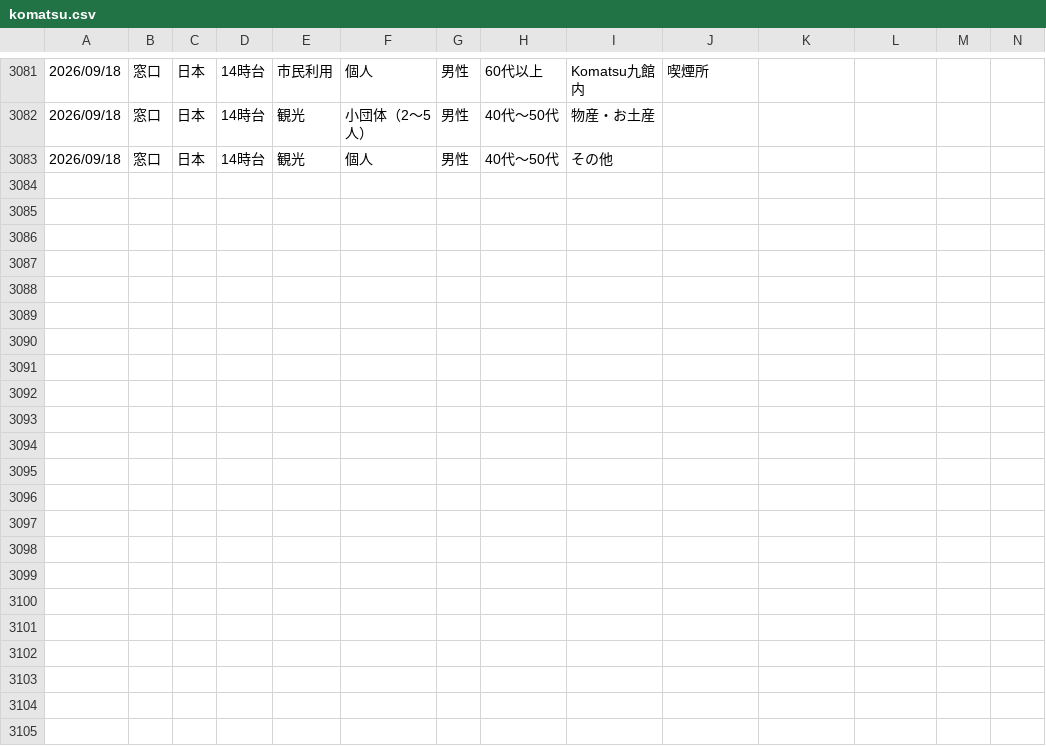
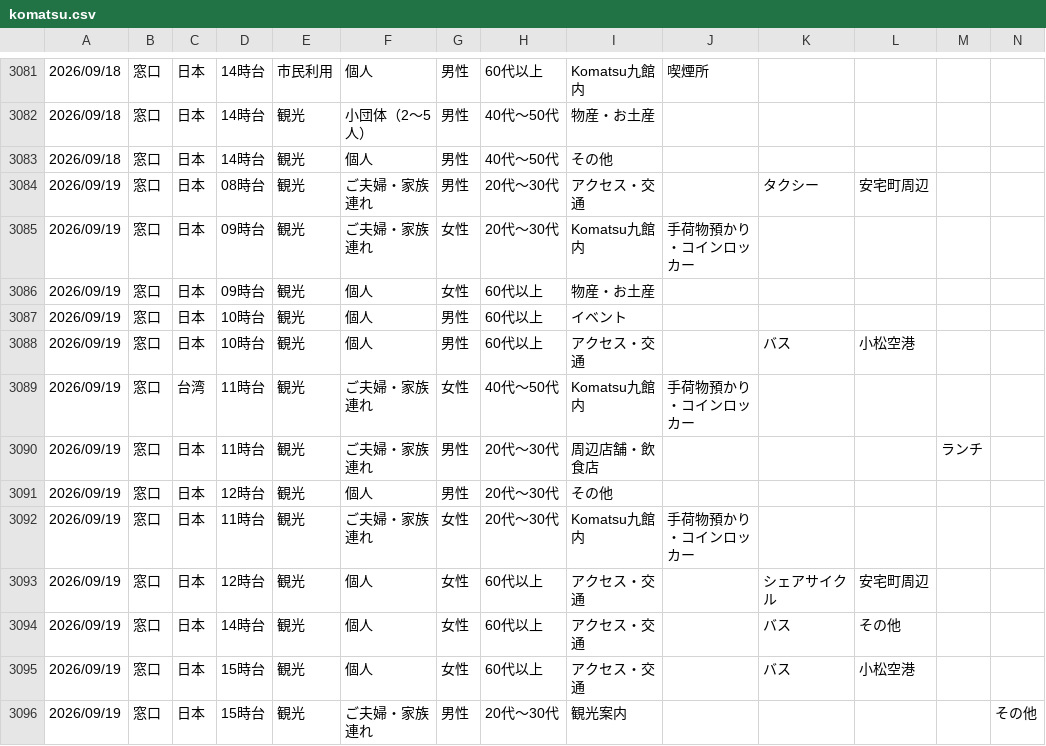
Before and after one commit to codefornoto/Milli, a CSV file: komatsu/komatsu.csv, drawn as a sheet; only a part is shown, gaps mark what is left out; rows hold the shown columns only; the diff names each change by its address in the sheet, - before the commit and + after, or states it on an @@ line.

```diff
--- a/komatsu/komatsu.csv
+++ b/komatsu/komatsu.csv
+row 3084: 2026/09/19 | 窓口 | 日本 | 08時台 | 観光 | ご夫婦・家族連れ | 男性 | 20代～30代 | アクセス・交通 |  | タクシー | 安宅町周辺
+row 3085: 2026/09/19 | 窓口 | 日本 | 09時台 | 観光 | ご夫婦・家族連れ | 女性 | 20代～30代 | Komatsu九館内 | 手荷物預かり・コインロッカー
+row 3086: 2026/09/19 | 窓口 | 日本 | 09時台 | 観光 | 個人 | 女性 | 60代以上 | 物産・お土産
+row 3087: 2026/09/19 | 窓口 | 日本 | 10時台 | 観光 | 個人 | 男性 | 60代以上 | イベント
+row 3088: 2026/09/19 | 窓口 | 日本 | 10時台 | 観光 | 個人 | 男性 | 60代以上 | アクセス・交通 |  | バス | 小松空港
+row 3089: 2026/09/19 | 窓口 | 台湾 | 11時台 | 観光 | ご夫婦・家族連れ | 女性 | 40代～50代 | Komatsu九館内 | 手荷物預かり・コインロッカー
+row 3090: 2026/09/19 | 窓口 | 日本 | 11時台 | 観光 | ご夫婦・家族連れ | 男性 | 20代～30代 | 周辺店舗・飲食店 |  |  |  | ランチ
+row 3091: 2026/09/19 | 窓口 | 日本 | 12時台 | 観光 | 個人 | 男性 | 20代～30代 | その他
+row 3092: 2026/09/19 | 窓口 | 日本 | 11時台 | 観光 | ご夫婦・家族連れ | 女性 | 20代～30代 | Komatsu九館内 | 手荷物預かり・コインロッカー
+row 3093: 2026/09/19 | 窓口 | 日本 | 12時台 | 観光 | 個人 | 女性 | 60代以上 | アクセス・交通 |  | シェアサイクル | 安宅町周辺
+row 3094: 2026/09/19 | 窓口 | 日本 | 14時台 | 観光 | 個人 | 女性 | 60代以上 | アクセス・交通 |  | バス | その他
+row 3095: 2026/09/19 | 窓口 | 日本 | 15時台 | 観光 | 個人 | 女性 | 60代以上 | アクセス・交通 |  | バス | 小松空港
+row 3096: 2026/09/19 | 窓口 | 日本 | 15時台 | 観光 | ご夫婦・家族連れ | 男性 | 20代～30代 | 観光案内 |  |  |  |  | その他
```
